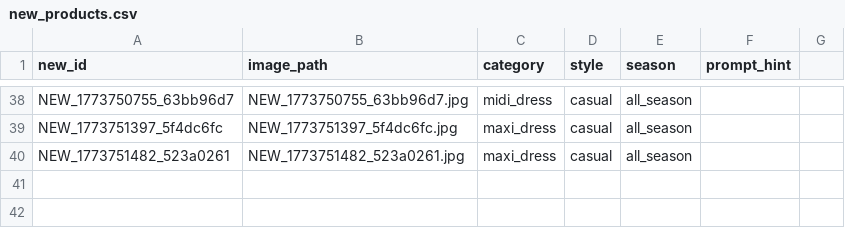
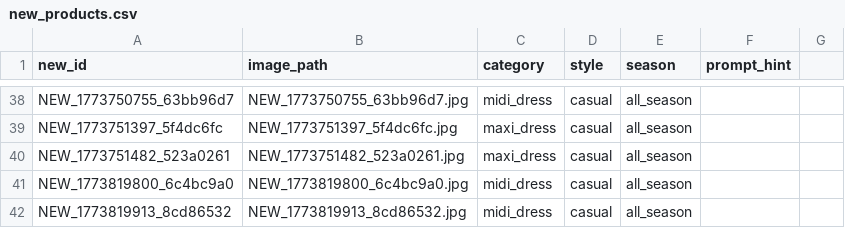
Before and after one commit to liyanxiong278176/nano-banana-milvus, a CSV file: backend/new_products.csv, drawn as a sheet; only a part is shown, gaps mark what is left out.

```diff
--- a/backend/new_products.csv
+++ b/backend/new_products.csv
@@ -40 +40,3 @@ NEW_1773751397_5f4dc6fc,NEW_1773751397_5f4dc6fc.jpg,maxi_dress,casual,all_season
 NEW_1773751482_523a0261,NEW_1773751482_523a0261.jpg,maxi_dress,casual,all_season,
+NEW_1773819800_6c4bc9a0,NEW_1773819800_6c4bc9a0.jpg,midi_dress,casual,all_season,
+NEW_1773819913_8cd86532,NEW_1773819913_8cd86532.jpg,midi_dress,casual,all_season,
```
Also changed, not shown: backend/output/batch_report.csv, 30 other files.
